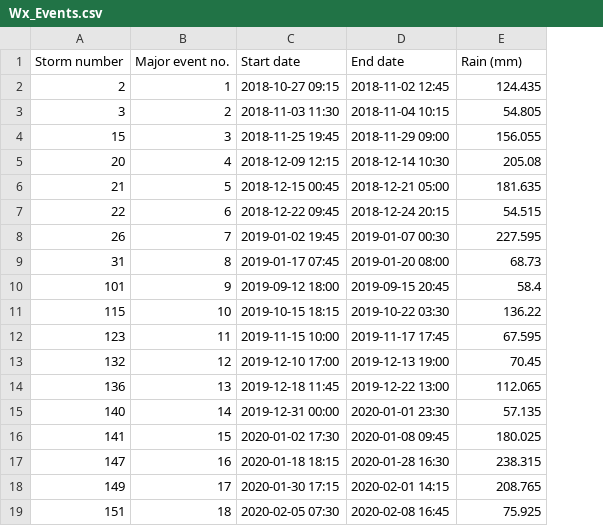
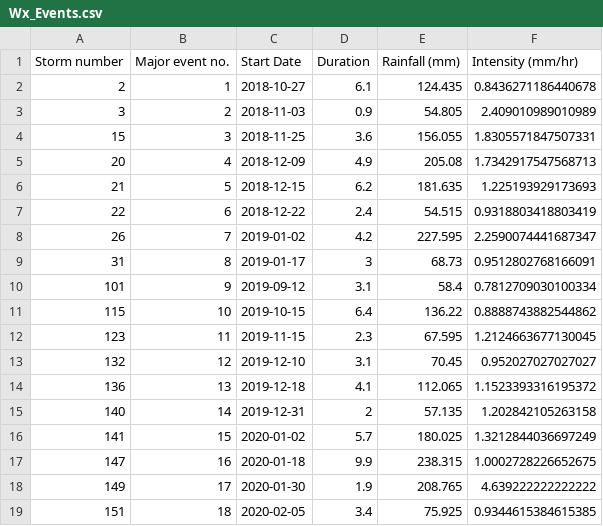
Before and after one commit to HJMcSorley/UBC_MSc_thesis, a CSV file: R-outputs_UBC-forWater-MSc_HMc/tables/Wx_Events.csv, drawn as a sheet; removed rows and columns are numbered as before the commit, all else as after; the diff names each change by its address in the sheet, - before the commit and + after, or states it on an @@ line.

Commit message:
added intensity and duration to events table. working on synchrony of max and min at each site...

```diff
--- a/R-outputs_UBC-forWater-MSc_HMc/tables/Wx_Events.csv
+++ b/R-outputs_UBC-forWater-MSc_HMc/tables/Wx_Events.csv
-column C (Start date), rows 2-19: 2018-10-27 09:15 | 2018-11-03 11:30 | 2018-11-25 19:45 | 2018-12-09 12:15 | 2018-12-15 00:45 | 2018-12-22 09:45 | 2019-01-02 19:45 | 2019-01-17 07:45 | 2019-09-12 18:00 | 2019-10-15 18:15 | 2019-11-15 10:00 | 2019-12-10 17:00 | 2019-12-18 11:45 | 2019-12-31 00:00 | 2020-01-02 17:30 | 2020-01-18 18:15 | 2020-01-30 17:15 | 2020-02-05 07:30
-column D (End date), rows 2-19: 2018-11-02 12:45 | 2018-11-04 10:15 | 2018-11-29 09:00 | 2018-12-14 10:30 | 2018-12-21 05:00 | 2018-12-24 20:15 | 2019-01-07 00:30 | 2019-01-20 08:00 | 2019-09-15 20:45 | 2019-10-22 03:30 | 2019-11-17 17:45 | 2019-12-13 19:00 | 2019-12-22 13:00 | 2020-01-01 23:30 | 2020-01-08 09:45 | 2020-01-28 16:30 | 2020-02-01 14:15 | 2020-02-08 16:45
+column C (Start Date), rows 2-19: 2018-10-27 | 2018-11-03 | 2018-11-25 | 2018-12-09 | 2018-12-15 | 2018-12-22 | 2019-01-02 | 2019-01-17 | 2019-09-12 | 2019-10-15 | 2019-11-15 | 2019-12-10 | 2019-12-18 | 2019-12-31 | 2020-01-02 | 2020-01-18 | 2020-01-30 | 2020-02-05
+column D (Duration), rows 2-19: 6.1 | 0.9 | 3.6 | 4.9 | 6.2 | 2.4 | 4.2 | 3 | 3.1 | 6.4 | 2.3 | 3.1 | 4.1 | 2 | 5.7 | 9.9 | 1.9 | 3.4
+column F (Intensity (mm/hr)), rows 2-19: 0.8436271186440678 | 2.409010989010989 | 1.8305571847507331 | 1.7342917547568713 | 1.225193929173693 | 0.9318803418803419 | 2.2590074441687347 | 0.9512802768166091 | 0.7812709030100334 | 0.8888743882544862 | 1.2124663677130045 | 0.952027027027027 | 1.1523393316195372 | 1.202842105263158 | 1.3212844036697249 | 1.0002728226652675 | 4.639222222222222 | 0.9344615384615385
-E1: Rain (mm)
+E1: Rainfall (mm)
```
Also changed, not shown: 20 other files.
